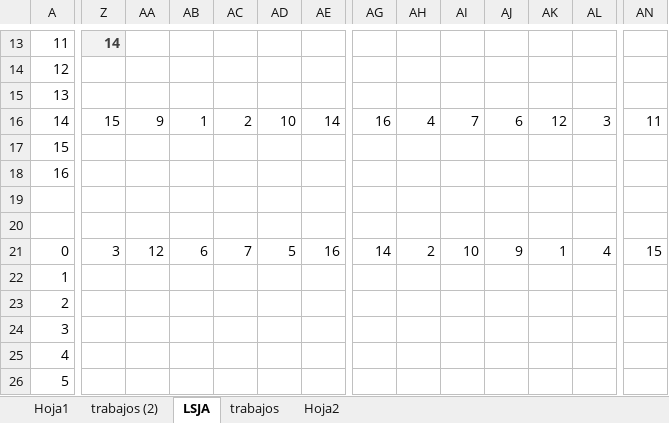
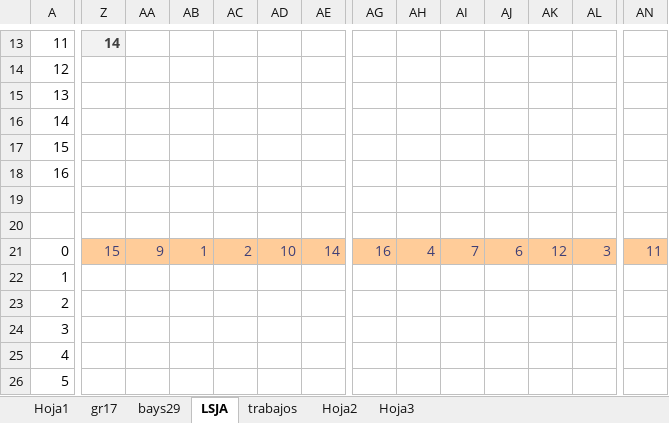
Before and after one commit to pabloojavier/TSPJ_git, an Excel workbook: ModeloMatematico.xlsx, sheet LSJA, drawn as a sheet; only a part is shown, gaps mark what is left out; values as stored, in another font and other column widths than the file's, no borders; conditional formats not drawn; the diff covers the shown part only; the diff names each change by its address in the sheet, - before the commit and + after, or states it on an @@ line.

```diff
--- a/ModeloMatematico.xlsx (sheet LSJA)
+++ b/ModeloMatematico.xlsx (sheet LSJA)
-sheet tab: trabajos (2)
+sheet tab: gr17
+sheet tab: bays29
+sheet tab: Hoja3
-Z16: 15
+Z16: (empty)
-AA16: 9
+AA16: (empty)
-AB16: 1
+AB16: (empty)
-AC16: 2
+AC16: (empty)
-AD16: 10
+AD16: (empty)
-AE16: 14
+AE16: (empty)
-AG16: 16
+AG16: (empty)
-AH16: 4
+AH16: (empty)
-AI16: 7
+AI16: (empty)
-AJ16: 6
+AJ16: (empty)
-AK16: 12
+AK16: (empty)
-AL16: 3
+AL16: (empty)
-AN16: 11
+AN16: (empty)
-Z21: 3
+Z21: 15
@@ Z21:AN21 fill: none → #FFCC99, text colour: black → #3F3F76 @@
-AA21: 12
+AA21: 9
-AB21: 6
+AB21: 1
-AC21: 7
+AC21: 2
-AD21: 5
+AD21: 10
-AE21: 16
+AE21: 14
-AG21: 14
+AG21: 16
-AH21: 2
+AH21: 4
-AI21: 10
+AI21: 7
-AJ21: 9
+AJ21: 6
-AK21: 1
+AK21: 12
-AL21: 4
+AL21: 3
-AN21: 15
+AN21: 11
```
Also changed, not shown: 68 edited cells and cell formats elsewhere in this sheet, 8 other files.
